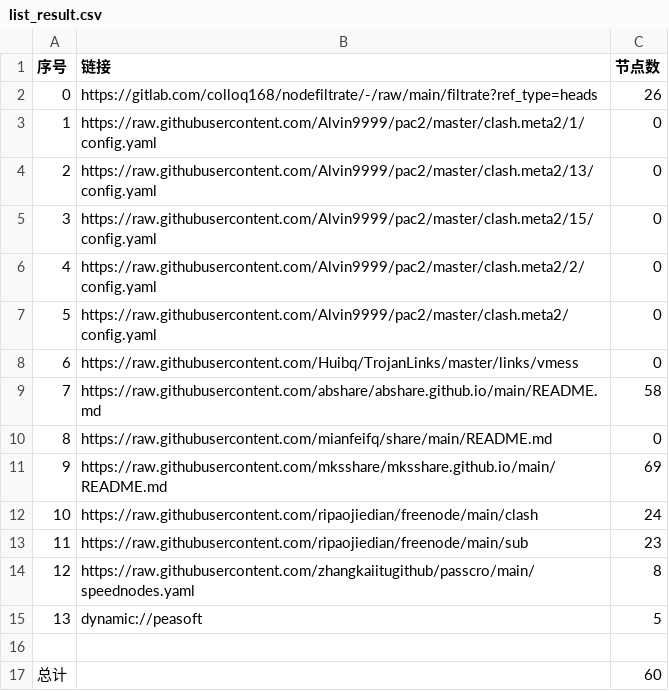
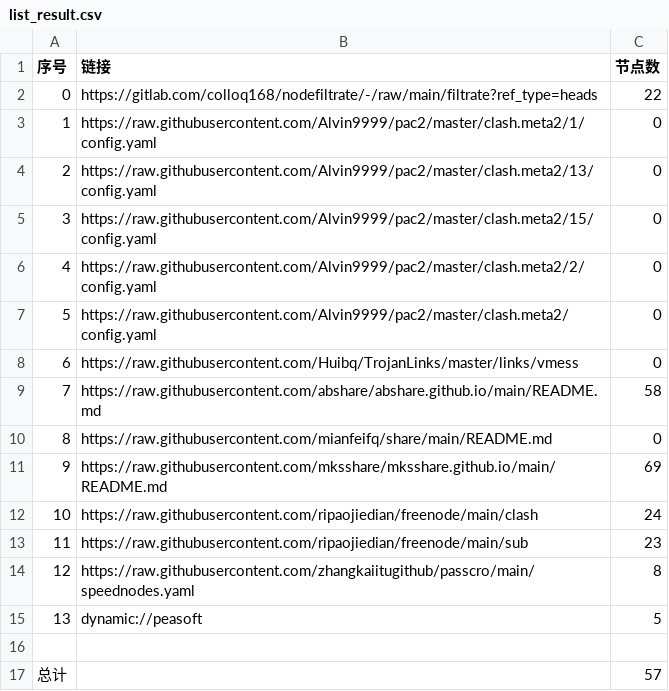
Before and after one commit to gujunsu/NoMoreWalls, a CSV file: list_result.csv, drawn as a sheet.

```diff
--- a/list_result.csv
+++ b/list_result.csv
@@ -1,3 +1,3 @@
 序号,链接,节点数
-0,https://gitlab.com/colloq168/nodefiltrate/-/raw/main/filtrate?ref_type=heads,26
+0,https://gitlab.com/colloq168/nodefiltrate/-/raw/main/filtrate?ref_type=heads,22
 1,https://raw.githubusercontent.com/Alvin9999/pac2/master/clash.meta2/1/config.yaml,0
@@ -16,2 +16,2 @@
 
-总计,,60
+总计,,57
```
Also changed, not shown: 18 other files.
